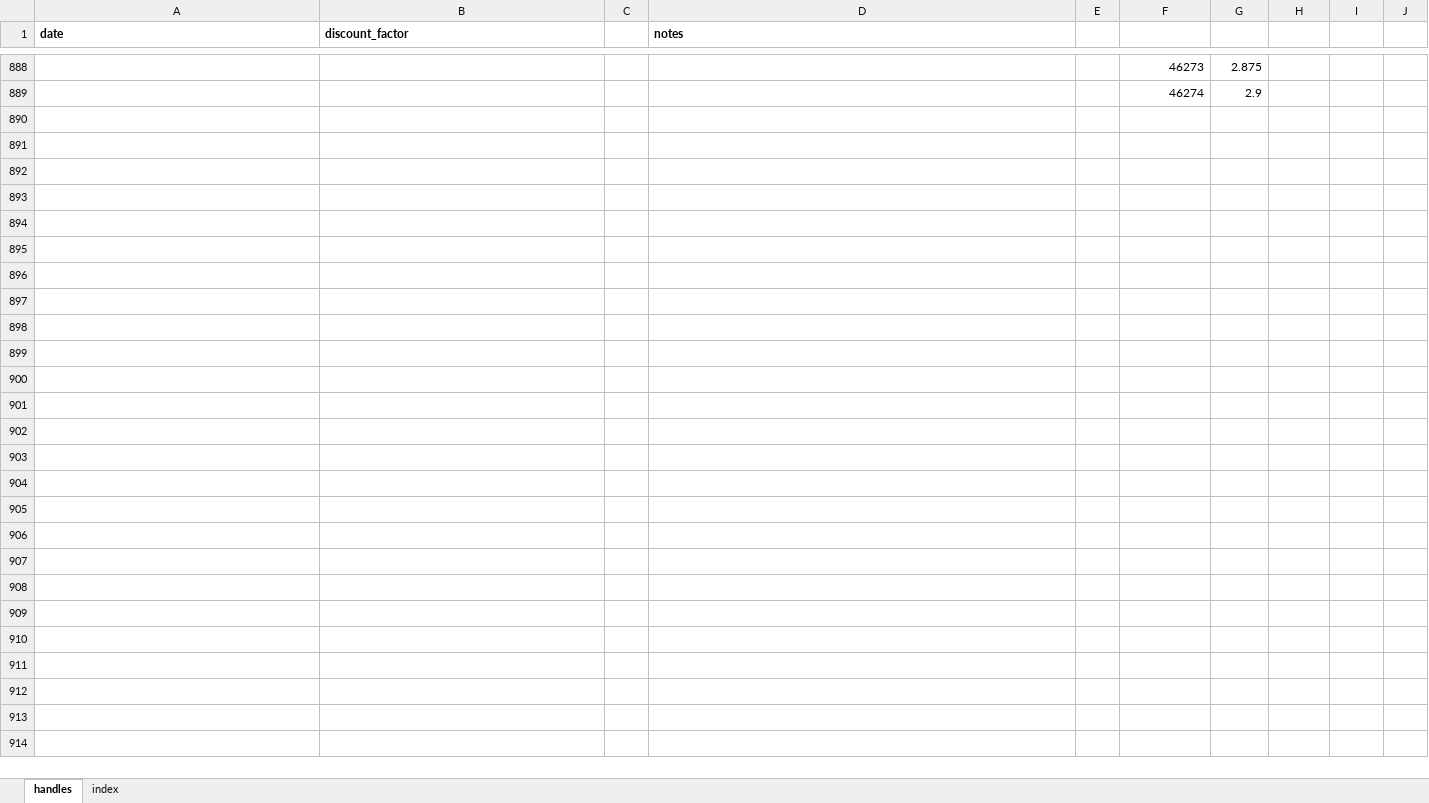
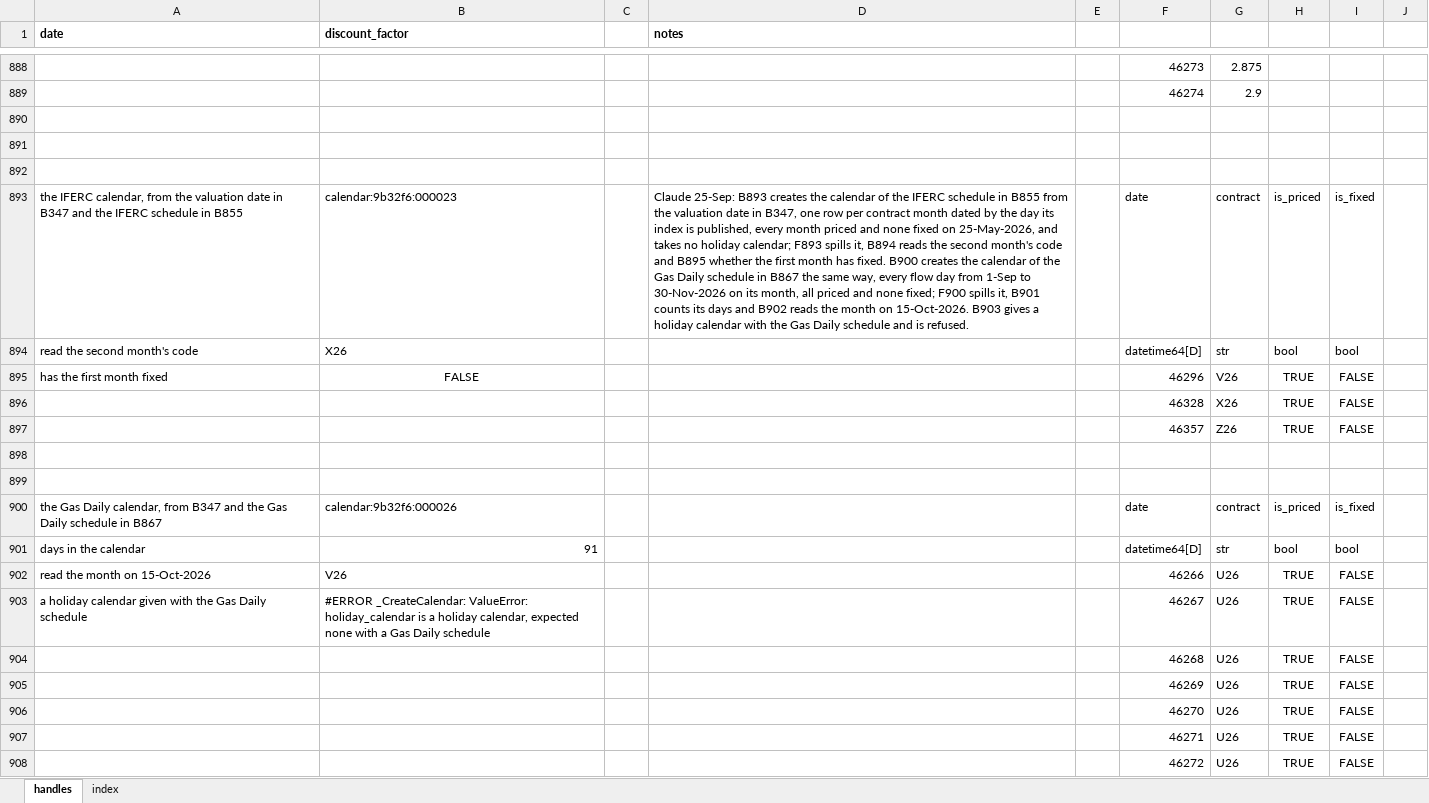
Before and after one commit to gobbles404/catalyst, an Excel workbook: workbooks/handles.xlsx, sheet handles, drawn as a sheet; only a part is shown, gaps mark what is left out; values as stored, in another font and other column widths than the file's, no borders; the diff covers the shown part only; the diff names each change by its address in the sheet, - before the commit and + after, or states it on an @@ line.

Commit message:
feat(library): the calendar over any schedule, its holiday calendar left out for a market with no closed days (#104)

```diff
--- a/workbooks/handles.xlsx (sheet handles)
+++ b/workbooks/handles.xlsx (sheet handles)
+row 890: (empty)
+row 891: (empty)
+row 892: (empty)
+row 893: the IFERC calendar, from the valuation date in B347 and the IFERC schedule in B855 | calendar:9b32f6:000023 |  | Claude 25-Sep: B893 creates the calendar of the IFERC schedule in B855 from the valuation date in B347, one row per contract month dated by the day its index is published, every month priced and none fixed on 25-May-2026, and takes no holiday calendar; F893 spills it, B894 reads the second month's code and B895 whether the first month has fixed. B900 creates the calendar of the Gas Daily schedule in B867 the same way, every flow day from 1-Sep to 30-Nov-2026 on its month, all priced and none fixed; F900 spills it, B901 counts its days and B902 reads the month on 15-Oct-2026. B903 gives a holiday calendar with the Gas Daily schedule and is refused. |  | date | contract | is_priced | is_fixed
+row 894: read the second month's code | X26 |  |  |  | datetime64[D] | str | bool | bool
+row 895: has the first month fixed | FALSE |  |  |  | 46296 | V26 | TRUE | FALSE
+row 896:  |  |  |  |  | 46328 | X26 | TRUE | FALSE
+row 897:  |  |  |  |  | 46357 | Z26 | TRUE | FALSE
+row 898: (empty)
+row 899: (empty)
+row 900: the Gas Daily calendar, from B347 and the Gas Daily schedule in B867 | calendar:9b32f6:000026 |  |  |  | date | contract | is_priced | is_fixed
+row 901: days in the calendar | 91 |  |  |  | datetime64[D] | str | bool | bool
+row 902: read the month on 15-Oct-2026 | V26 |  |  |  | 46266 | U26 | TRUE | FALSE
+row 903: a holiday calendar given with the Gas Daily schedule | #ERROR _CreateCalendar: ValueError: holiday_calendar is a holiday calendar, expected none with a Gas Daily schedule |  |  |  | 46267 | U26 | TRUE | FALSE
+row 904:  |  |  |  |  | 46268 | U26 | TRUE | FALSE
+row 905:  |  |  |  |  | 46269 | U26 | TRUE | FALSE
+row 906:  |  |  |  |  | 46270 | U26 | TRUE | FALSE
+row 907:  |  |  |  |  | 46271 | U26 | TRUE | FALSE
+row 908:  |  |  |  |  | 46272 | U26 | TRUE | FALSE
```
Also changed, not shown: 84 added rows and 31 edited cells elsewhere in this sheet, sheet index, 29 other files.
